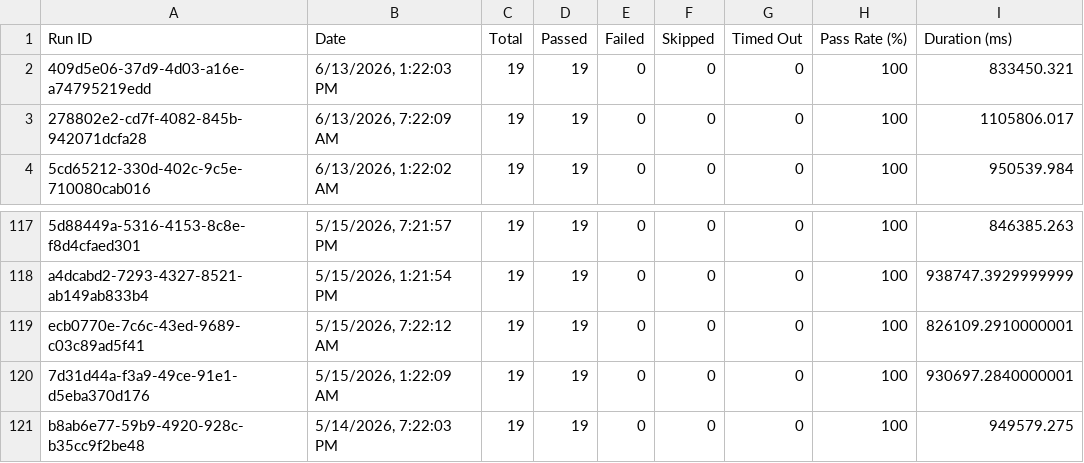
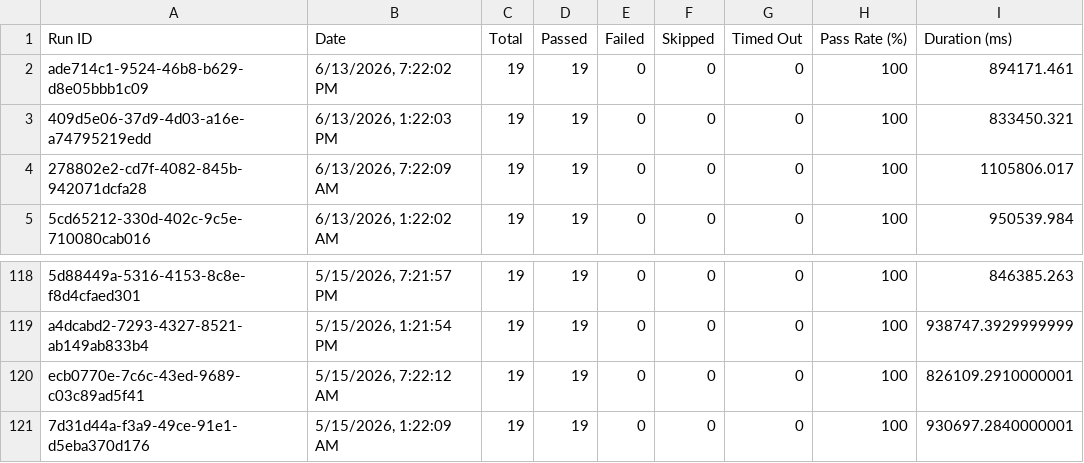
Before and after one commit to saira-uwc/asksam-automation-new, a CSV file: docs/exports/all-runs-summary.csv, drawn as a sheet; only a part is shown, gaps mark what is left out.

```diff
--- a/docs/exports/all-runs-summary.csv
+++ b/docs/exports/all-runs-summary.csv
@@ -1,2 +1,3 @@
 Run ID,Date,Total,Passed,Failed,Skipped,Timed Out,Pass Rate (%),Duration (ms)
+"ade714c1-9524-46b8-b629-d8e05bbb1c09","6/13/2026, 7:22:02 PM",19,19,0,0,0,100,894171.461
 "409d5e06-37d9-4d03-a16e-a74795219edd","6/13/2026, 1:22:03 PM",19,19,0,0,0,100,833450.321
@@ -120,2 +121 @@ Run ID,Date,Total,Passed,Failed,Skipped,Timed Out,Pass Rate (%),Duration (ms)
 "7d31d44a-f3a9-49ce-91e1-d5eba370d176","5/15/2026, 1:22:09 AM",19,19,0,0,0,100,930697.2840000001
-"b8ab6e77-59b9-4920-928c-b35cc9f2be48","5/14/2026, 7:22:03 PM",19,19,0,0,0,100,949579.275
```
Also changed, not shown: docs/exports/current-run.csv, 3 other files.
